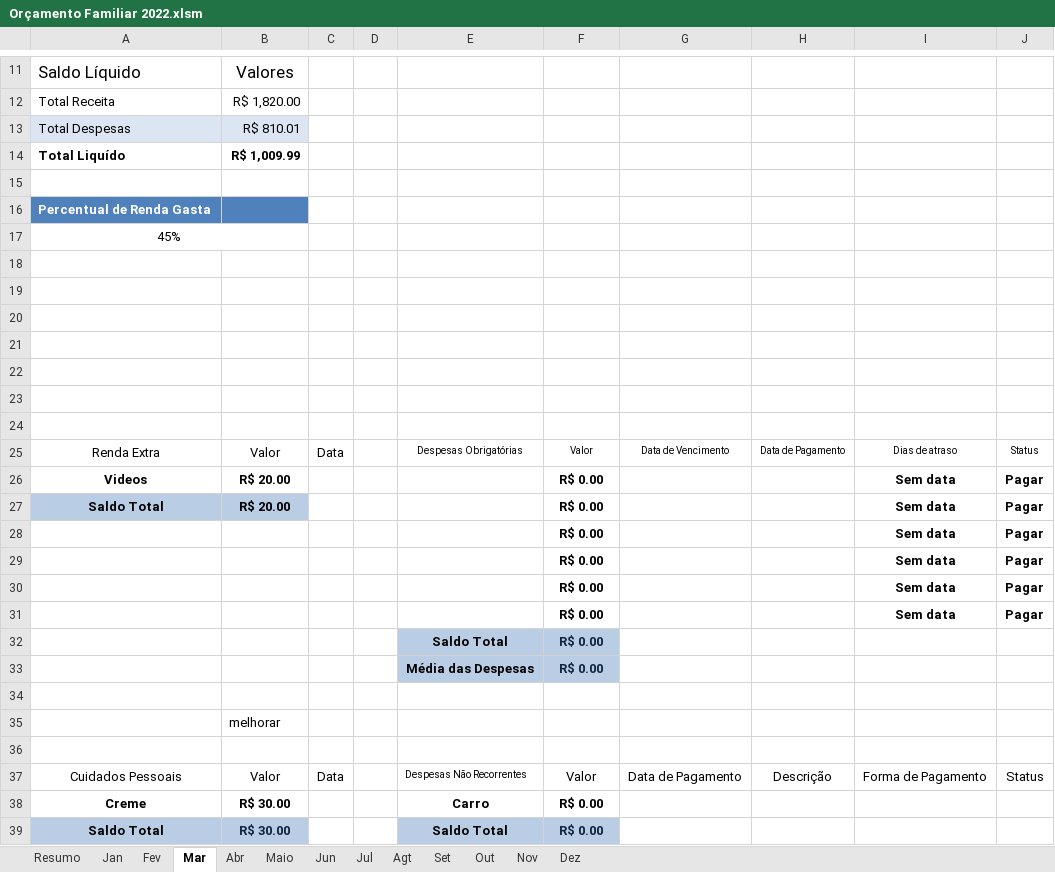
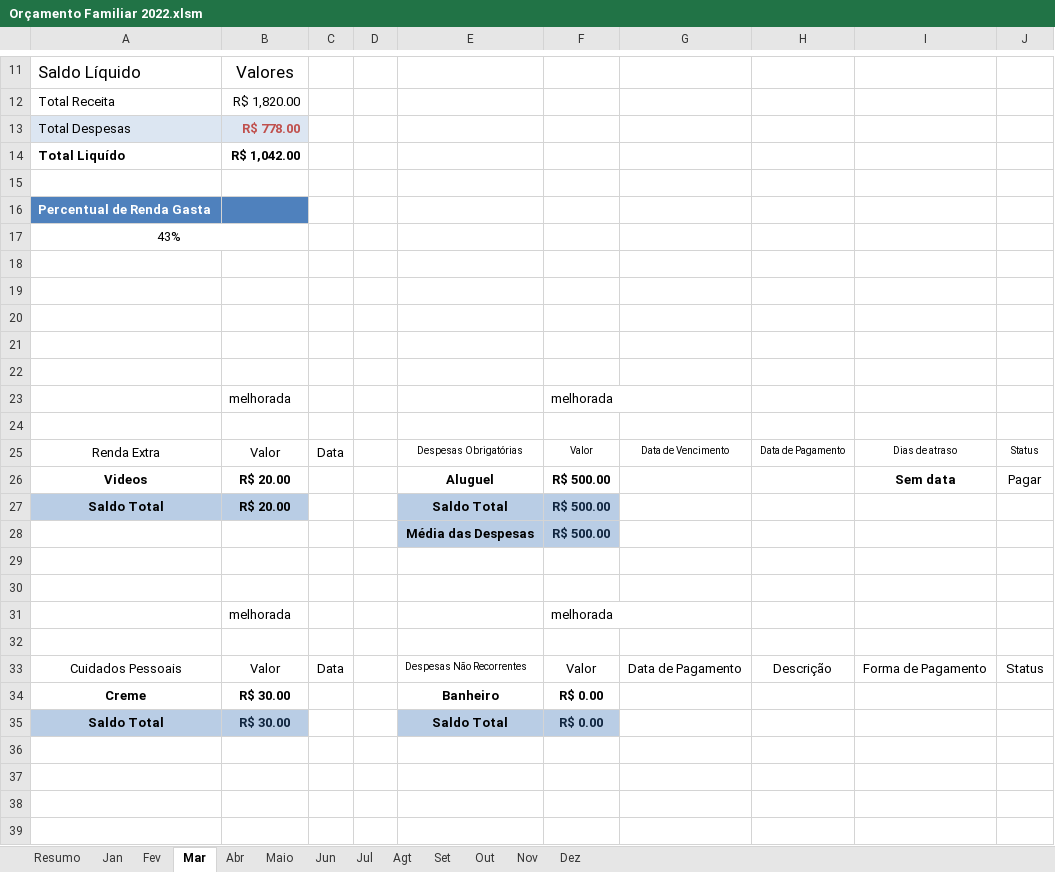
Before and after one commit to Hugox96/Planilha-Orcamento, an Excel workbook: Orçamento Familiar 2022.xlsm, sheet Mar, drawn as a sheet; only a part is shown, gaps mark what is left out; the shorter side is filled out with more unchanged rows; values as stored, in another font and other column widths than the file's, no borders; charts and pictures and conditional formats and table styles not drawn; removed rows and columns are numbered as before the commit, all else as after; the diff covers the shown part only; the diff names each change by its address in the sheet, - before the commit and + after, or states it on an @@ line.

Commit message:
Abas fevereiro e março melhoradas com novas macros

```diff
--- a/Orçamento Familiar 2022.xlsm (sheet Mar)
+++ b/Orçamento Familiar 2022.xlsm (sheet Mar)
-B13: R$ 810.01
+B13: R$ 778.00
@@ B13 bold: off → on, text colour: black → #C0504D @@
-B14: R$ 1,009.99
+B14: R$ 1,042.00
-A17: 45%
+A17: 43%
+row 23:  | melhorada |  |  |  | melhorada
+row 24: (empty)
+row 26: Videos | R$ 20.00 |  |  | Aluguel | R$ 500.00 |  |  | Sem data | Pagar
+row 27: Saldo Total | R$ 20.00 |  |  | Saldo Total | R$ 500.00
+row 28:  |  |  |  | Média das Despesas | R$ 500.00
-row 26: Videos | R$ 20.00 |  |  |  | R$ 0.00 |  |  | Sem data | Pagar
-row 27: Saldo Total | R$ 20.00 |  |  |  | R$ 0.00 |  |  | Sem data | Pagar
-row 28:  |  |  |  |  | R$ 0.00 |  |  | Sem data | Pagar
-row 29:  |  |  |  |  | R$ 0.00 |  |  | Sem data | Pagar
-row 30:  |  |  |  |  | R$ 0.00 |  |  | Sem data | Pagar
-row 31:  |  |  |  |  | R$ 0.00 |  |  | Sem data | Pagar
-row 32:  |  |  |  | Saldo Total | R$ 0.00
-row 33:  |  |  |  | Média das Despesas | R$ 0.00
-row 31: (empty)
+row 31:  | melhorada |  |  |  | melhorada
-row 35:  | melhorar
-E34: Carro
+E34: Banheiro
```
Also changed, not shown: 1 added row, 9 removed rows, 6 edited cells and cell formats elsewhere in this sheet, sheet Fev, sheet Resumo, sheet Abr, formulas that keep their value, charts or pictures.
